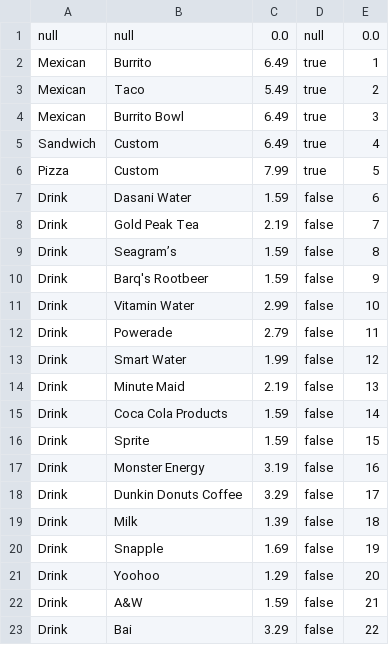
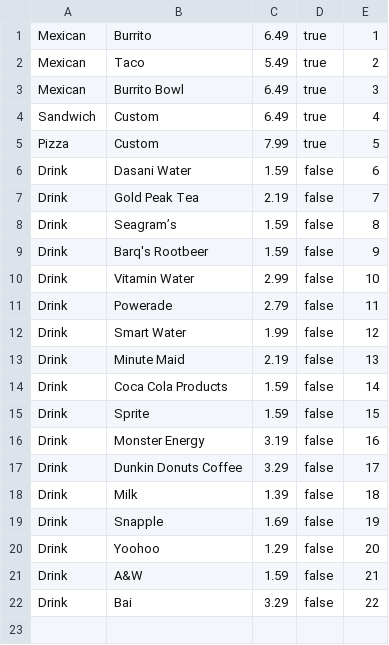
Before and after one commit to JonathanMyer/SpartanEats, a CSV file: src/edu/ycp/cs320/spartaneats/persist/res/Items.csv, drawn as a sheet.

```diff
--- a/src/edu/ycp/cs320/spartaneats/persist/res/Items.csv
+++ b/src/edu/ycp/cs320/spartaneats/persist/res/Items.csv
@@ -1,2 +1 @@
-null|null|0.0|null|0.0
 Mexican|Burrito|6.49|true|1
```
Also changed, not shown: 18 other files.
